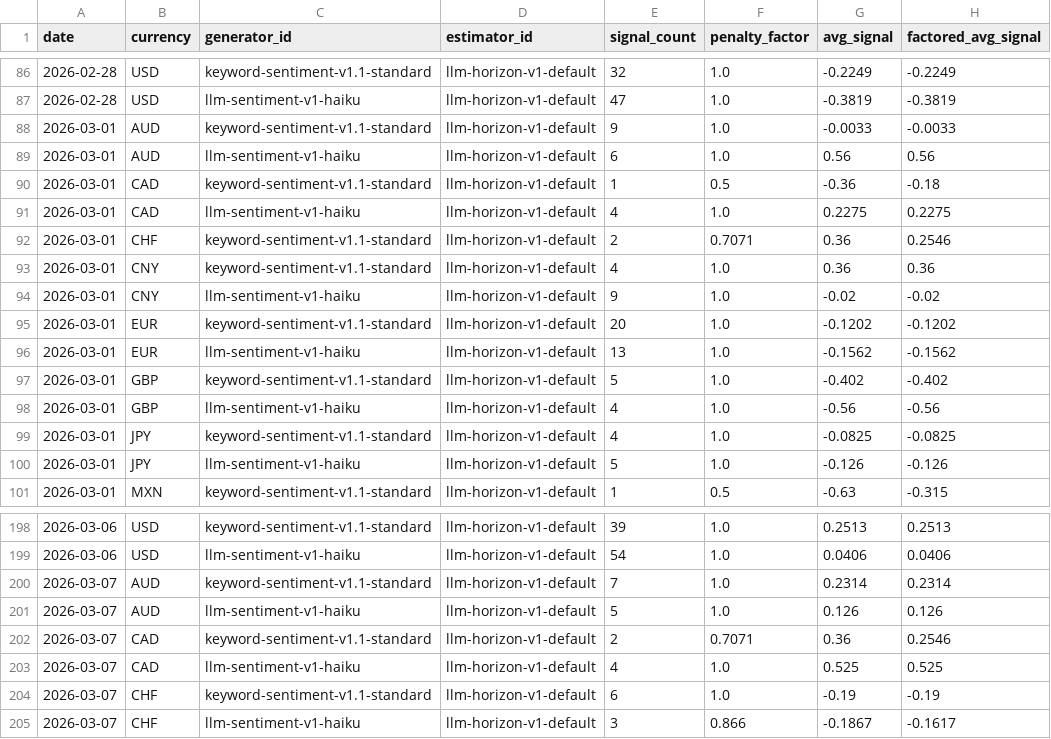
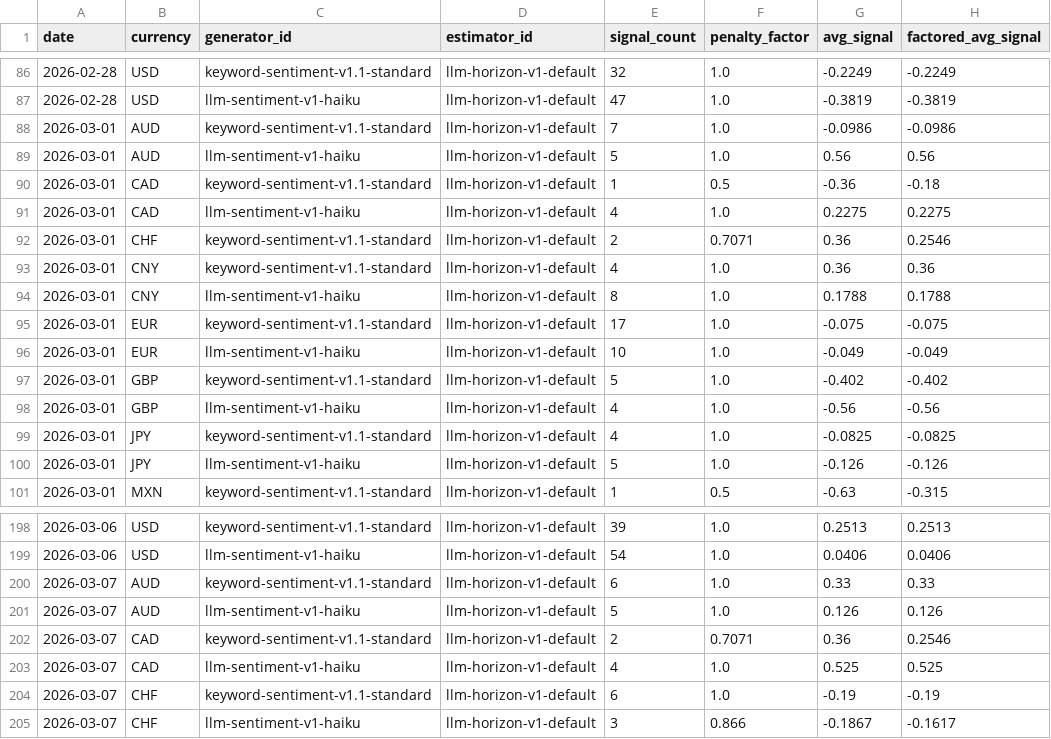
Before and after one commit to michaeldowd2/nanopages, a CSV file: fx-dashboard/site_data/step7_aggregated_signals.csv, drawn as a sheet; only a part is shown, gaps mark what is left out.

```diff
--- a/fx-dashboard/site_data/step7_aggregated_signals.csv
+++ b/fx-dashboard/site_data/step7_aggregated_signals.csv
@@ -87,4 +87,4 @@ date,currency,generator_id,estimator_id,signal_count,penalty_factor,avg_signal,f
 2026-02-28,USD,llm-sentiment-v1-haiku,llm-horizon-v1-default,47,1.0,-0.3819,-0.3819
-2026-03-01,AUD,keyword-sentiment-v1.1-standard,llm-horizon-v1-default,9,1.0,-0.0033,-0.0033
-2026-03-01,AUD,llm-sentiment-v1-haiku,llm-horizon-v1-default,6,1.0,0.56,0.56
+2026-03-01,AUD,keyword-sentiment-v1.1-standard,llm-horizon-v1-default,7,1.0,-0.0986,-0.0986
+2026-03-01,AUD,llm-sentiment-v1-haiku,llm-horizon-v1-default,5,1.0,0.56,0.56
 2026-03-01,CAD,keyword-sentiment-v1.1-standard,llm-horizon-v1-default,1,0.5,-0.36,-0.18
@@ -93,5 +93,5 @@ date,currency,generator_id,estimator_id,signal_count,penalty_factor,avg_signal,f
 2026-03-01,CNY,keyword-sentiment-v1.1-standard,llm-horizon-v1-default,4,1.0,0.36,0.36
-2026-03-01,CNY,llm-sentiment-v1-haiku,llm-horizon-v1-default,9,1.0,-0.02,-0.02
-2026-03-01,EUR,keyword-sentiment-v1.1-standard,llm-horizon-v1-default,20,1.0,-0.1202,-0.1202
-2026-03-01,EUR,llm-sentiment-v1-haiku,llm-horizon-v1-default,13,1.0,-0.1562,-0.1562
+2026-03-01,CNY,llm-sentiment-v1-haiku,llm-horizon-v1-default,8,1.0,0.1788,0.1788
+2026-03-01,EUR,keyword-sentiment-v1.1-standard,llm-horizon-v1-default,17,1.0,-0.075,-0.075
+2026-03-01,EUR,llm-sentiment-v1-haiku,llm-horizon-v1-default,10,1.0,-0.049,-0.049
 2026-03-01,GBP,keyword-sentiment-v1.1-standard,llm-horizon-v1-default,5,1.0,-0.402,-0.402
@@ -199,3 +199,3 @@ date,currency,generator_id,estimator_id,signal_count,penalty_factor,avg_signal,f
 2026-03-06,USD,llm-sentiment-v1-haiku,llm-horizon-v1-default,54,1.0,0.0406,0.0406
-2026-03-07,AUD,keyword-sentiment-v1.1-standard,llm-horizon-v1-default,7,1.0,0.2314,0.2314
+2026-03-07,AUD,keyword-sentiment-v1.1-standard,llm-horizon-v1-default,6,1.0,0.33,0.33
 2026-03-07,AUD,llm-sentiment-v1-haiku,llm-horizon-v1-default,5,1.0,0.126,0.126
```
Also changed, not shown: fx-dashboard/site_data/step2_indices.csv, fx-dashboard/site_data/step8_trades.csv, 2 other files.
